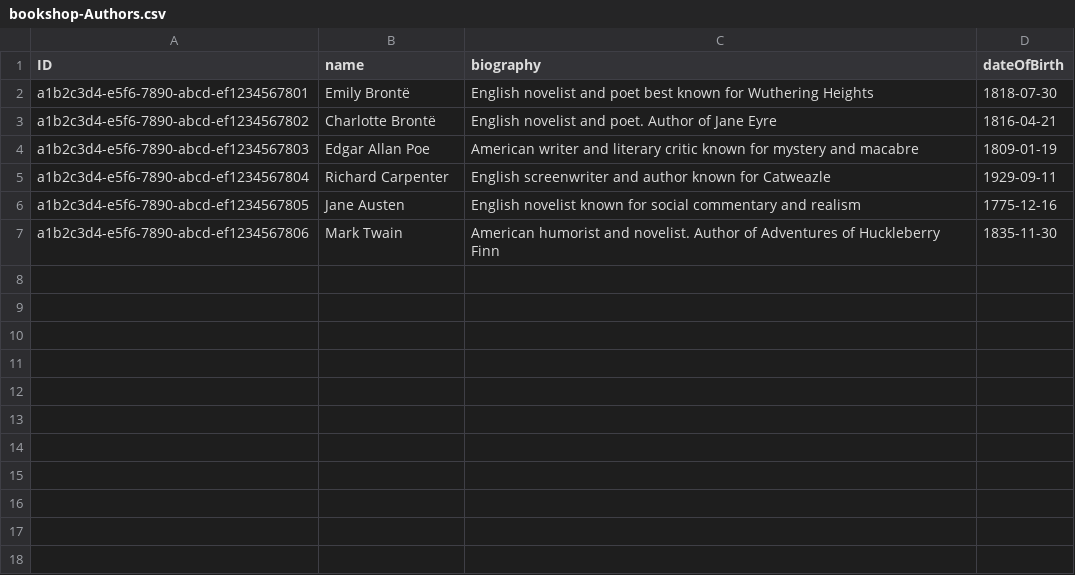
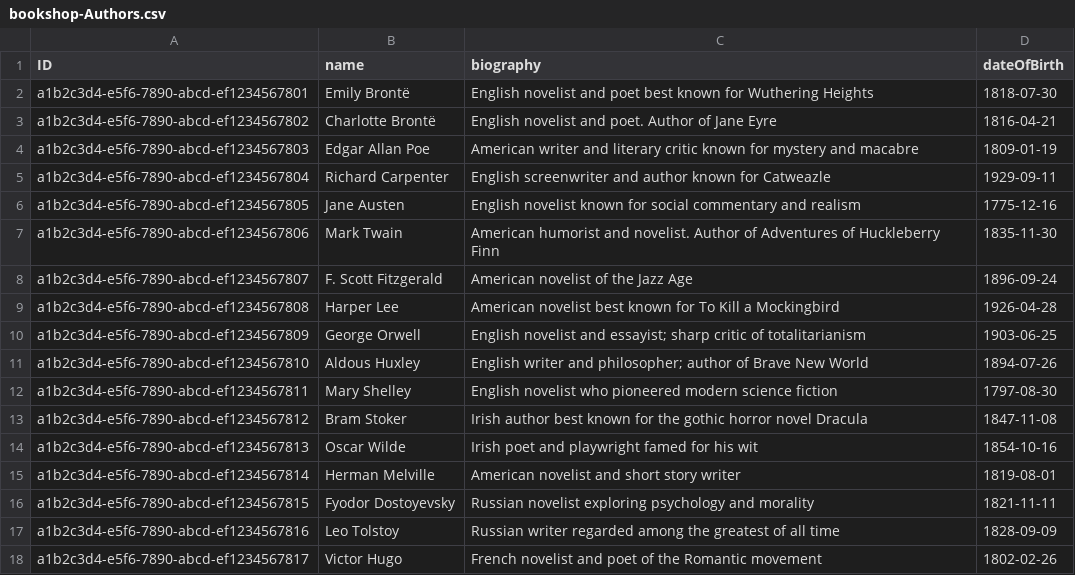
Before and after one commit to mertimran/bookshop-react, a CSV file: db/data/bookshop-Authors.csv, drawn as a sheet.

```diff
--- a/db/data/bookshop-Authors.csv
+++ b/db/data/bookshop-Authors.csv
@@ -7 +7,12 @@ a1b2c3d4-e5f6-7890-abcd-ef1234567805,Jane Austen,English novelist known for soci
 a1b2c3d4-e5f6-7890-abcd-ef1234567806,Mark Twain,American humorist and novelist. Author of Adventures of Huckleberry Finn,1835-11-30
+a1b2c3d4-e5f6-7890-abcd-ef1234567807,F. Scott Fitzgerald,American novelist of the Jazz Age,1896-09-24
+a1b2c3d4-e5f6-7890-abcd-ef1234567808,Harper Lee,American novelist best known for To Kill a Mockingbird,1926-04-28
+a1b2c3d4-e5f6-7890-abcd-ef1234567809,George Orwell,English novelist and essayist; sharp critic of totalitarianism,1903-06-25
+a1b2c3d4-e5f6-7890-abcd-ef1234567810,Aldous Huxley,English writer and philosopher; author of Brave New World,1894-07-26
+a1b2c3d4-e5f6-7890-abcd-ef1234567811,Mary Shelley,English novelist who pioneered modern science fiction,1797-08-30
+a1b2c3d4-e5f6-7890-abcd-ef1234567812,Bram Stoker,Irish author best known for the gothic horror novel Dracula,1847-11-08
+a1b2c3d4-e5f6-7890-abcd-ef1234567813,Oscar Wilde,Irish poet and playwright famed for his wit,1854-10-16
+a1b2c3d4-e5f6-7890-abcd-ef1234567814,Herman Melville,American novelist and short story writer,1819-08-01
+a1b2c3d4-e5f6-7890-abcd-ef1234567815,Fyodor Dostoyevsky,Russian novelist exploring psychology and morality,1821-11-11
+a1b2c3d4-e5f6-7890-abcd-ef1234567816,Leo Tolstoy,Russian writer regarded among the greatest of all time,1828-09-09
+a1b2c3d4-e5f6-7890-abcd-ef1234567817,Victor Hugo,French novelist and poet of the Romantic movement,1802-02-26
```
Also changed, not shown: db/data/bookshop-Books.Genres.csv, db/data/bookshop-Books.csv, 6 other files.
